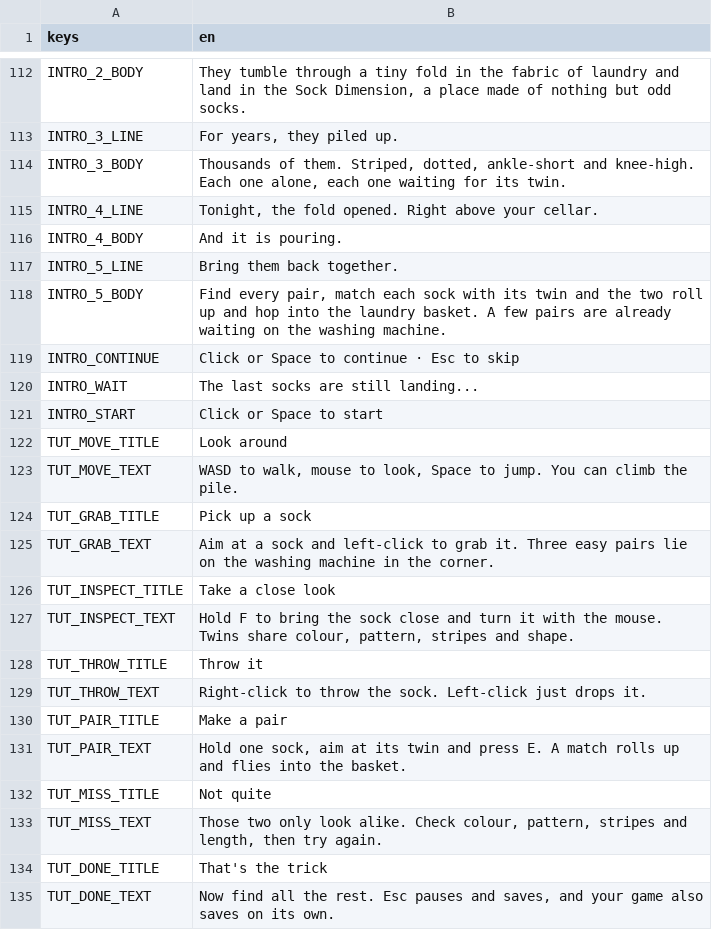
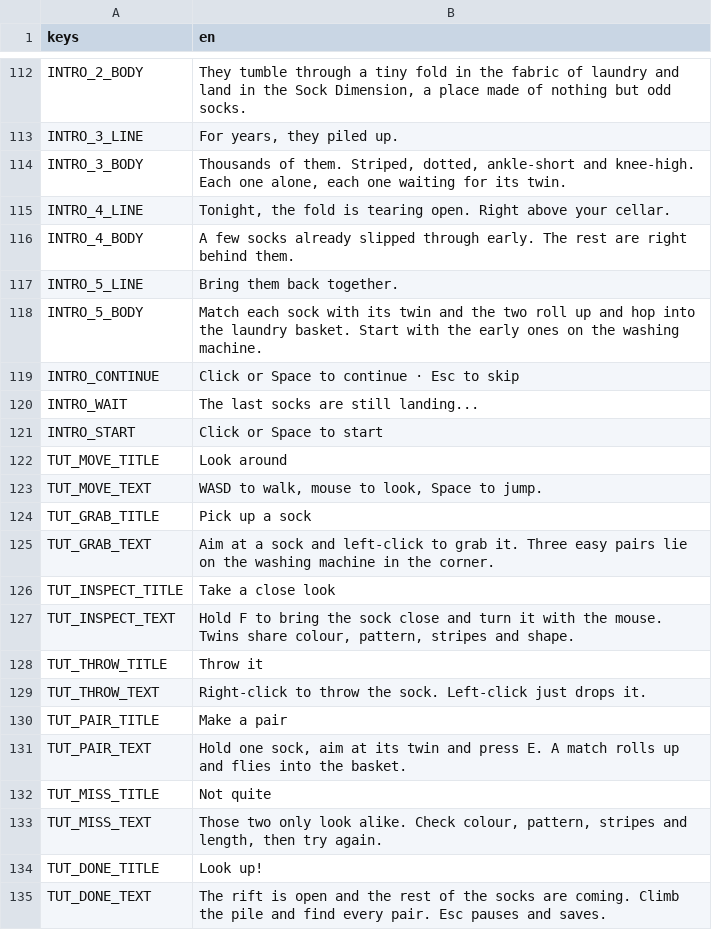
Before and after one commit to Expedox/DEV_SockDimension, a CSV file: i18n/game_text.csv, drawn as a sheet; only a part is shown, gaps mark what is left out.

```diff
--- a/i18n/game_text.csv
+++ b/i18n/game_text.csv
@@ -114,6 +114,6 @@ INTRO_3_LINE,"For years, they piled up."
 INTRO_3_BODY,"Thousands of them. Striped, dotted, ankle-short and knee-high. Each one alone, each one waiting for its twin."
-INTRO_4_LINE,"Tonight, the fold opened. Right above your cellar."
-INTRO_4_BODY,And it is pouring.
+INTRO_4_LINE,"Tonight, the fold is tearing open. Right above your cellar."
+INTRO_4_BODY,"A few socks already slipped through early. The rest are right behind them."
 INTRO_5_LINE,Bring them back together.
-INTRO_5_BODY,"Find every pair, match each sock with its twin and the two roll up and hop into the laundry basket. A few pairs are already waiting on the washing machine."
+INTRO_5_BODY,"Match each sock with its twin and the two roll up and hop into the laundry basket. Start with the early ones on the washing machine."
 INTRO_CONTINUE,Click or Space to continue  ·  Esc to skip
@@ -122,3 +122,3 @@ INTRO_START,Click or Space to start
 TUT_MOVE_TITLE,Look around
-TUT_MOVE_TEXT,"WASD to walk, mouse to look, Space to jump. You can climb the pile."
+TUT_MOVE_TEXT,"WASD to walk, mouse to look, Space to jump."
 TUT_GRAB_TITLE,Pick up a sock
@@ -133,3 +133,3 @@ TUT_MISS_TITLE,Not quite
 TUT_MISS_TEXT,"Those two only look alike. Check colour, pattern, stripes and length, then try again."
-TUT_DONE_TITLE,That's the trick
-TUT_DONE_TEXT,"Now find all the rest. Esc pauses and saves, and your game also saves on its own."
+TUT_DONE_TITLE,Look up!
+TUT_DONE_TEXT,"The rift is open and the rest of the socks are coming. Climb the pile and find every pair. Esc pauses and saves."
```
Also changed, not shown: 11 other files.
